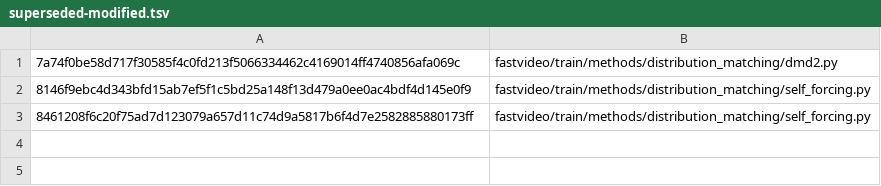
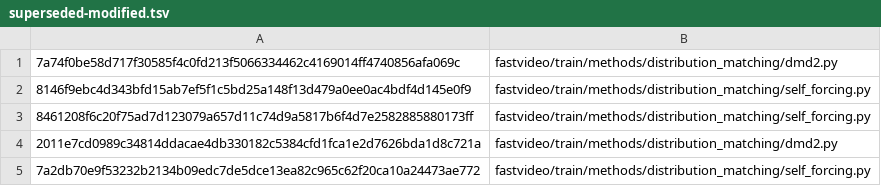
Before and after one commit to BowenXiong1215/FastVideo-Wan2.2-Causal-Ascend, a TSV file: fastvideo-ascend-910b-wan22-causal-20260910/superseded-modified.tsv, drawn as a sheet; the diff names each change by its address in the sheet, - before the commit and + after, or states it on an @@ line.

```diff
--- a/fastvideo-ascend-910b-wan22-causal-20260910/superseded-modified.tsv
+++ b/fastvideo-ascend-910b-wan22-causal-20260910/superseded-modified.tsv
+row 4: 2011e7cd0989c34814ddacae4db330182c5384cfd1fca1e2d7626bda1d8c721a | fastvideo/train/methods/distribution_matching/dmd2.py
+row 5: 7a2db70e9f53232b2134b09edc7de5dce13ea82c965c62f20ca10a24473ae772 | fastvideo/train/methods/distribution_matching/self_forcing.py
```
Also changed, not shown: fastvideo-ascend-910b-wan22-causal-20260910/added.tsv, fastvideo-ascend-910b-wan22-causal-20260910/modified.tsv, 10 other files.
